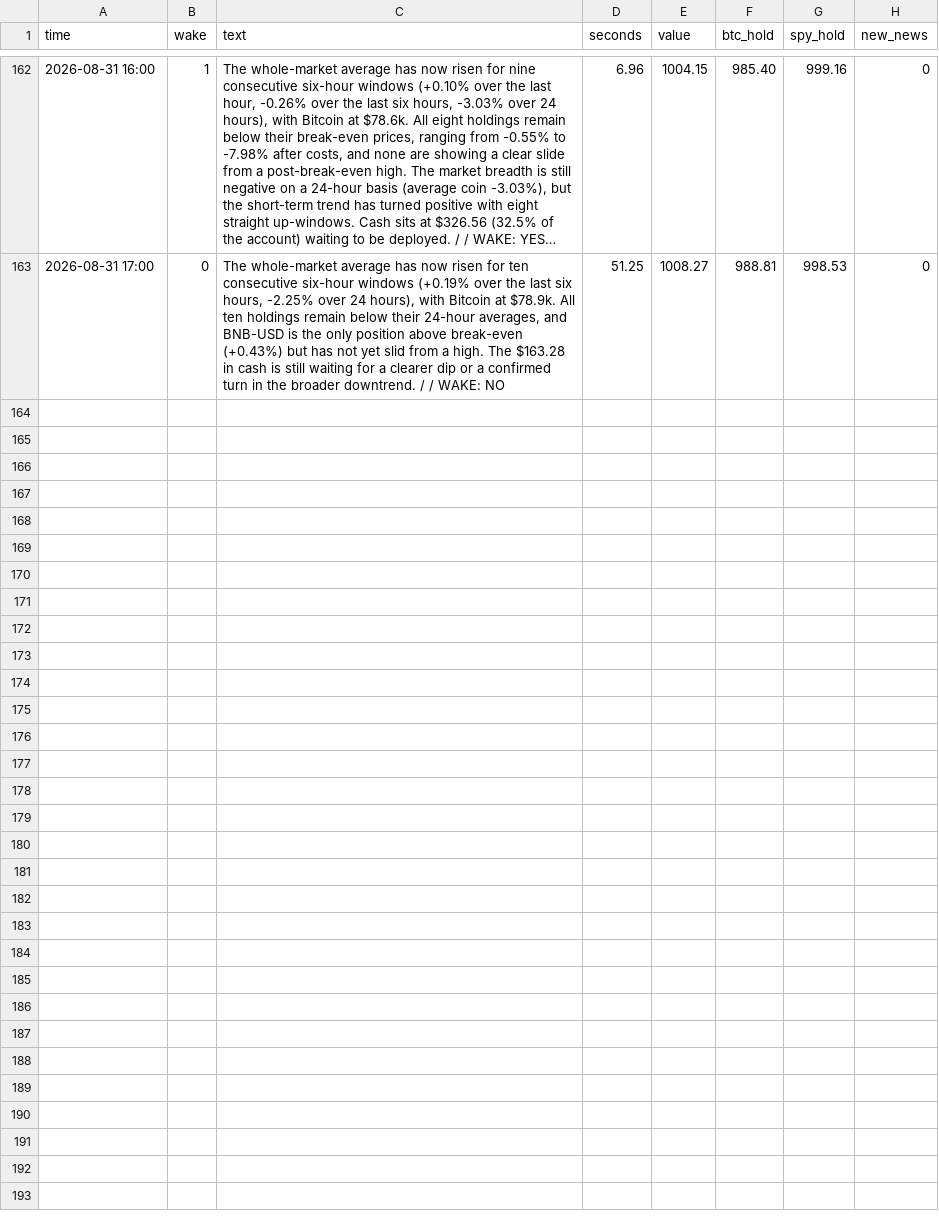
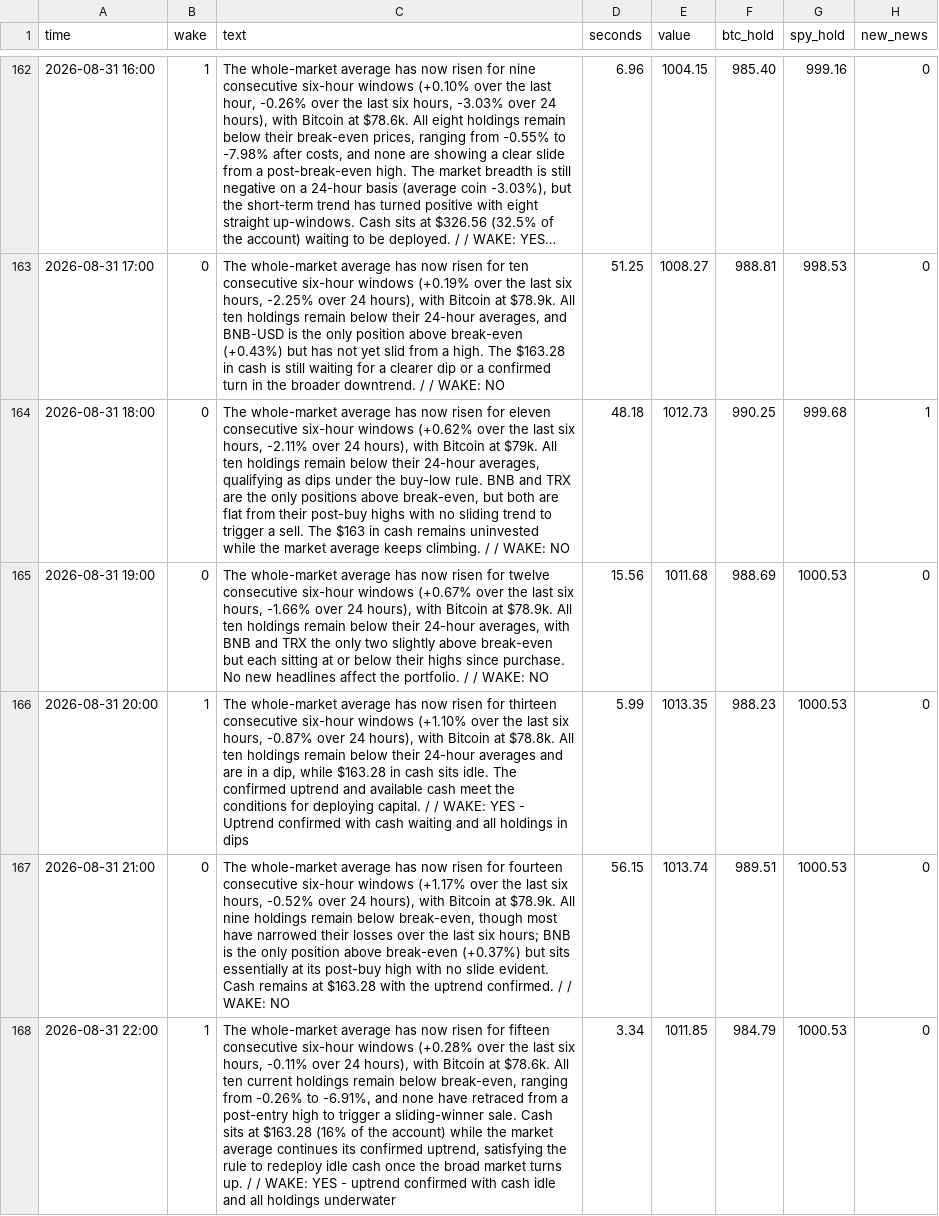
Before and after one commit to osofat100-cmyk/Machine-, a CSV file: mixed/watcher_team2.csv, drawn as a sheet; only a part is shown, gaps mark what is left out; long unchanged cells end in …; the diff names each change by its address in the sheet, - before the commit and + after, or states it on an @@ line.

```diff
--- a/mixed/watcher_team2.csv
+++ b/mixed/watcher_team2.csv
+row 164: 2026-08-31 18:00 | 0 | The whole-market average has now risen for eleven consecutive six-hour windows (+0.62% over the last six hours, -2.11% over 24 hours), with Bitcoin at $79k. All ten holdings remain below their 24-hour averages, qualifying as dips under the buy-low rule. BNB and TRX are the only positions above break-even, but both are flat from their post-buy highs with no sliding trend to trigger a sell. The $163 in cash remains uninvested while the market average keeps climbing. / / WAKE: NO | 48.18 | 1012.73 | 990.25 | 999.68 | 1
+row 165: 2026-08-31 19:00 | 0 | The whole-market average has now risen for twelve consecutive six-hour windows (+0.67% over the last six hours, -1.66% over 24 hours), with Bitcoin at $78.9k. All ten holdings remain below their 24-hour averages, with BNB and TRX the only two slightly above break-even but each sitting at or below their highs since purchase. No new headlines affect the portfolio. / / WAKE: NO | 15.56 | 1011.68 | 988.69 | 1000.53 | 0
+row 166: 2026-08-31 20:00 | 1 | The whole-market average has now risen for thirteen consecutive six-hour windows (+1.10% over the last six hours, -0.87% over 24 hours), with Bitcoin at $78.8k. All ten holdings remain below their 24-hour averages and are in a dip, while $163.28 in cash sits idle. The confirmed uptrend and available cash meet the conditions for deploying capital. / / WAKE: YES - Uptrend confirmed with cash waiting and all holdings in dips | 5.99 | 1013.35 | 988.23 | 1000.53 | 0
+row 167: 2026-08-31 21:00 | 0 | The whole-market average has now risen for fourteen consecutive six-hour windows (+1.17% over the last six hours, -0.52% over 24 hours), with Bitcoin at $78.9k. All nine holdings remain below break-even, though most have narrowed their losses over the last six hours; BNB is the only position above break-even (+0.37%) but sits essentially at its post-buy high with no slide evident. Cash remains at $163.28 with the uptrend confirmed. / / WAKE: NO | 56.15 | 1013.74 | 989.51 | 1000.53 | 0
+row 168: 2026-08-31 22:00 | 1 | The whole-market average has now risen for fifteen consecutive six-hour windows (+0.28% over the last six hours, -0.11% over 24 hours), with Bitcoin at $78.6k. All ten current holdings remain below break-even, ranging from -0.26% to -6.91%, and none have retraced from a post-entry high to trigger a sliding-winner sale. Cash sits at $163.28 (16% of the account) while the market average continues its confirmed uptrend, satisfying the rule to redeploy idle cash once the broad market turns up. / / WAKE: YES - uptrend confirmed with cash idle and all holdings underwater | 3.34 | 1011.85 | 984.79 | 1000.53 | 0
```
Also changed, not shown: mixed/decider_team1.csv, mixed/decider_team2.csv, 1 other file.
